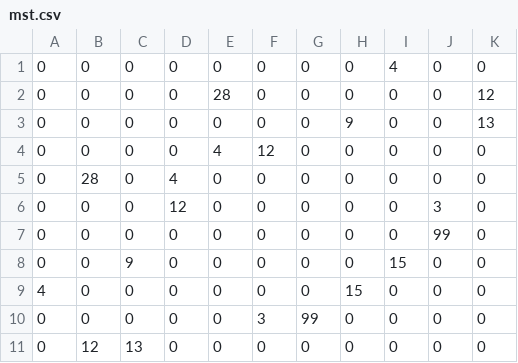
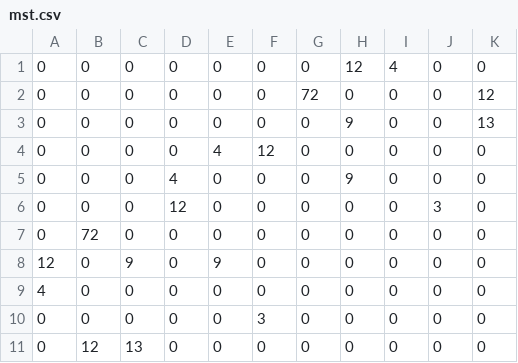
Before and after one commit to gustavohroos/TSP_Rust, a CSV file: mst.csv, drawn as a sheet.

```diff
--- a/mst.csv
+++ b/mst.csv
@@ -1,11 +1,11 @@
-0,0,0,0,0,0,0,0,4,0,0
-0,0,0,0,28,0,0,0,0,0,12
+0,0,0,0,0,0,0,12,4,0,0
+0,0,0,0,0,0,72,0,0,0,12
 0,0,0,0,0,0,0,9,0,0,13
 0,0,0,0,4,12,0,0,0,0,0
-0,28,0,4,0,0,0,0,0,0,0
+0,0,0,4,0,0,0,9,0,0,0
 0,0,0,12,0,0,0,0,0,3,0
-0,0,0,0,0,0,0,0,0,99,0
-0,0,9,0,0,0,0,0,15,0,0
-4,0,0,0,0,0,0,15,0,0,0
-0,0,0,0,0,3,99,0,0,0,0
+0,72,0,0,0,0,0,0,0,0,0
+12,0,9,0,9,0,0,0,0,0,0
+4,0,0,0,0,0,0,0,0,0,0
+0,0,0,0,0,3,0,0,0,0,0
 0,12,13,0,0,0,0,0,0,0,0
```
Also changed, not shown: 8 other files.
